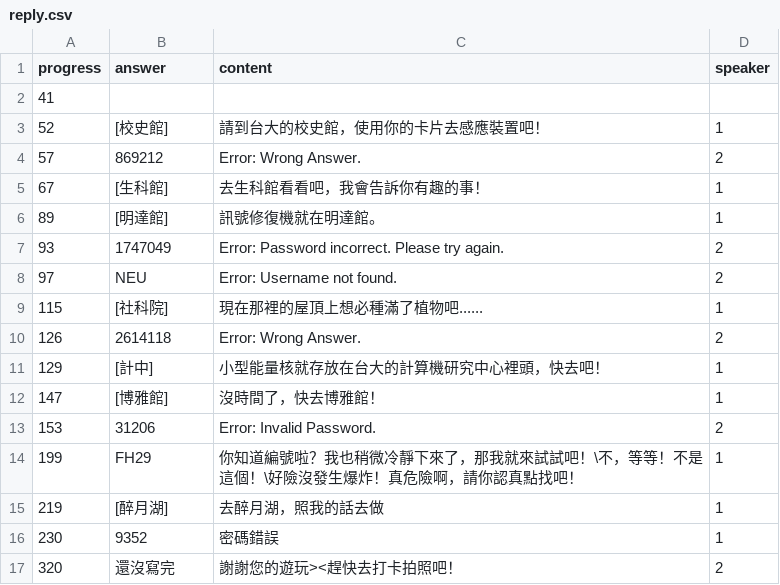
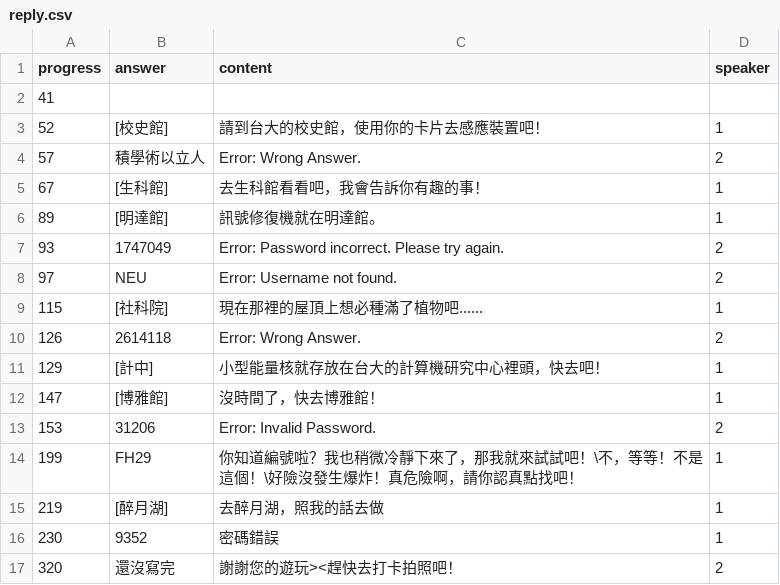
Before and after one commit to andyh0913/hidden_ntu_template, a CSV file: reply.csv, drawn as a sheet.

```diff
--- a/reply.csv
+++ b/reply.csv
@@ -3,3 +3,3 @@ progress,answer,content,speaker
 52,[校史館],請到台大的校史館，使用你的卡片去感應裝置吧！,1
-57,869212,Error: Wrong Answer.,2
+57,積學術以立人,Error: Wrong Answer.,2
 67,[生科館],去生科館看看吧，我會告訴你有趣的事！,1
```
Also changed, not shown: 2 other files.
